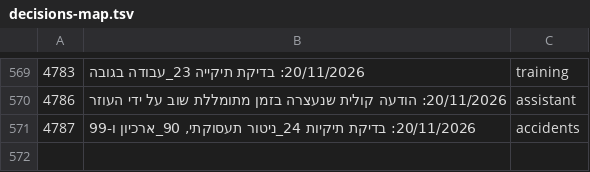
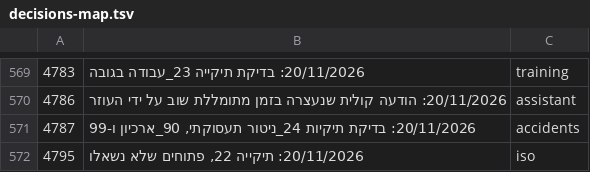
Before and after one commit to mishaf1988-lgtm/tfugen-safety, a TSV file: project-files/domains/decisions-map.tsv, drawn as a sheet; only a part is shown, gaps mark what is left out.

```diff
--- a/project-files/domains/decisions-map.tsv
+++ b/project-files/domains/decisions-map.tsv
@@ -571 +571,2 @@
 4787	20/11/2026: בדיקת תיקיות 24_ניטור תעסוקתי, 90_ארכיון ו-99	accidents
+4795	20/11/2026: תיקייה 22, פתוחים שלא נשאלו	iso
```
Also changed, not shown: 2 other files.
